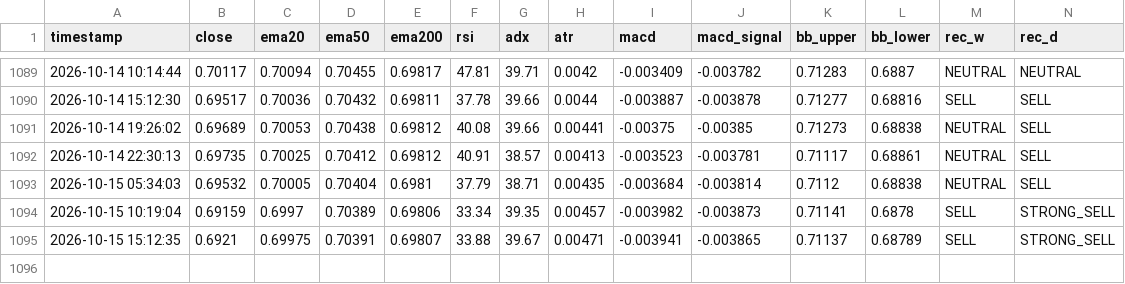
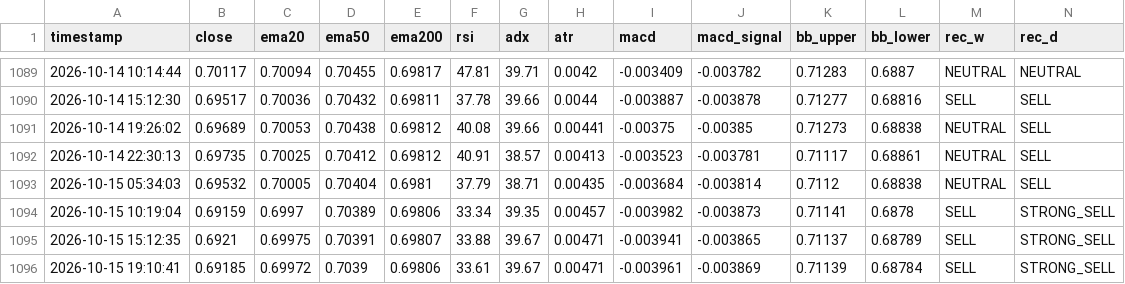
Before and after one commit to lokhrafa/TriviumDashboard, a CSV file: data/ohlc_audusd.csv, drawn as a sheet; only a part is shown, gaps mark what is left out; rows hold the shown columns only; the diff names each change by its address in the sheet, - before the commit and + after, or states it on an @@ line.

```diff
--- a/data/ohlc_audusd.csv
+++ b/data/ohlc_audusd.csv
+row 1096: 2026-10-15 19:10:41 | 0.69185 | 0.69972 | 0.7039 | 0.69806 | 33.61 | 39.67 | 0.00471 | -0.003961 | -0.003869 | 0.71139 | 0.68784 | SELL | STRONG_SELL
```
Also changed, not shown: data/ohlc_eurusd.csv, data/ohlc_gbpusd.csv, 3 other files.
